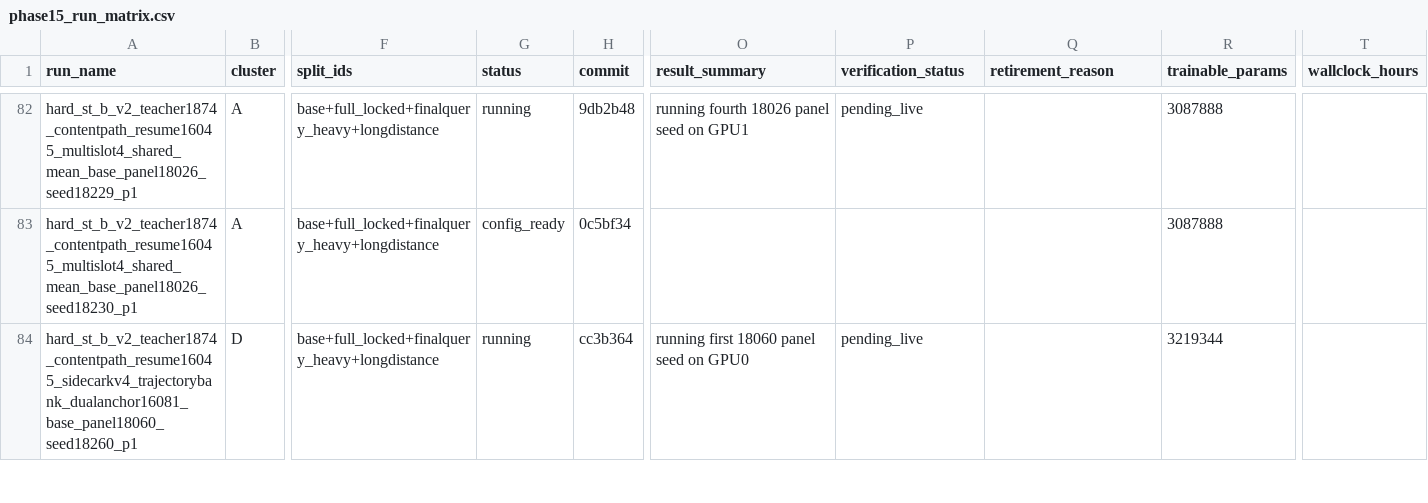
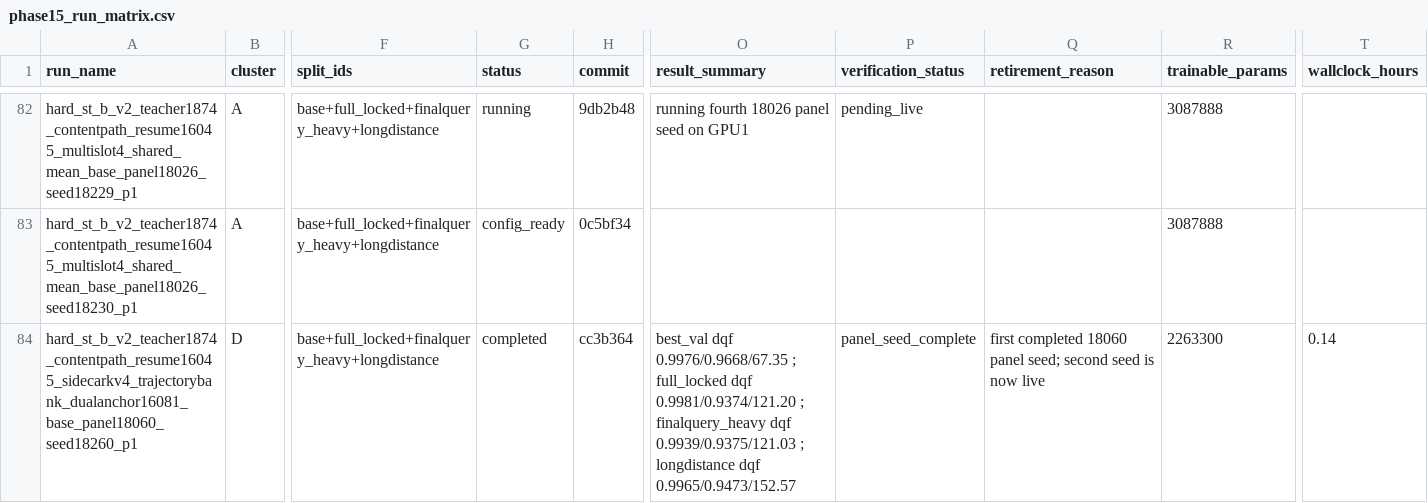
Before and after one commit to catid/gnn2, a CSV file: docs/phase15_run_matrix.csv, drawn as a sheet; only a part is shown, gaps mark what is left out; the diff covers the shown part only; the diff names each change by its address in the sheet, - before the commit and + after, or states it on an @@ line.

Commit message:
Track phase15 sidecar panel turnover

```diff
--- a/docs/phase15_run_matrix.csv
+++ b/docs/phase15_run_matrix.csv
-G84 (status): running
+G84 (status): completed
-O84 (result_summary): running first 18060 panel seed on GPU0
+O84 (result_summary): best_val dqf 0.9976/0.9668/67.35 ; full_locked dqf 0.9981/0.9374/121.20 ; finalquery_heavy dqf 0.9939/0.9375/121.03 ; longdistance dqf 0.9965/0.9473/152.57
-P84 (verification_status): pending_live
+P84 (verification_status): panel_seed_complete
-Q84 (retirement_reason): (empty)
+Q84 (retirement_reason): first completed 18060 panel seed; second seed is now live
-R84 (trainable_params): 3219344
+R84 (trainable_params): 2263300
-T84 (wallclock_hours): (empty)
+T84 (wallclock_hours): 0.14
```
Also changed, not shown: 5 edited cells elsewhere in this file, 1 other file.
